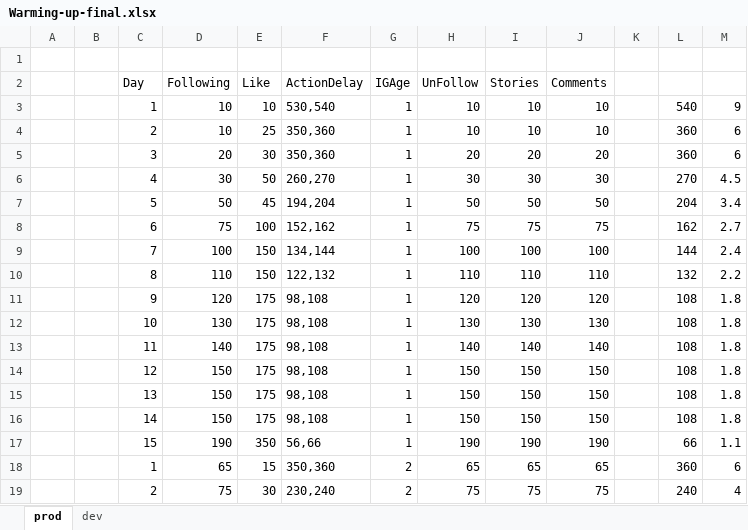
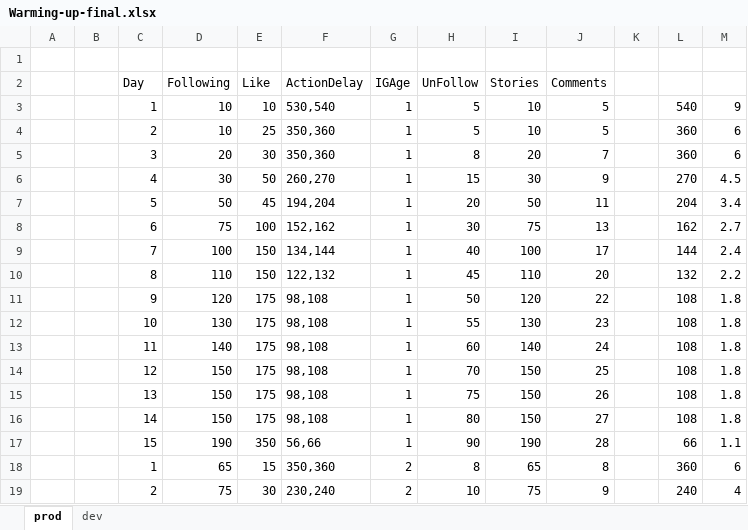
Before and after one commit to muzamilw/sgPython, an Excel workbook: instructions/Warming-up-final.xlsx, sheet prod, drawn as a sheet; only a part is shown; values as stored, in another font and other column widths than the file's, no borders; the diff covers the shown part only; the diff names each change by its address in the sheet, - before the commit and + after, or states it on an @@ line.

Commit message:
comments changed

```diff
--- a/instructions/Warming-up-final.xlsx (sheet prod)
+++ b/instructions/Warming-up-final.xlsx (sheet prod)
-H3:H4 (UnFollow): 10
+H3:H4 (UnFollow): 5
-J3:J4 (Comments): 10
+J3:J4 (Comments): 5
-H5 (UnFollow): 20
+H5 (UnFollow): 8
-J5 (Comments): 20
+J5 (Comments): 7
-H6 (UnFollow): 30
+H6 (UnFollow): 15
-J6 (Comments): 30
+J6 (Comments): 9
-H7 (UnFollow): 50
+H7 (UnFollow): 20
-J7 (Comments): 50
+J7 (Comments): 11
-H8 (UnFollow): 75
+H8 (UnFollow): 30
-J8 (Comments): 75
+J8 (Comments): 13
-H9 (UnFollow): 100
+H9 (UnFollow): 40
-J9 (Comments): 100
+J9 (Comments): 17
-H10 (UnFollow): 110
+H10 (UnFollow): 45
-J10 (Comments): 110
+J10 (Comments): 20
-H11 (UnFollow): 120
+H11 (UnFollow): 50
-J11 (Comments): 120
+J11 (Comments): 22
-H12 (UnFollow): 130
+H12 (UnFollow): 55
-J12 (Comments): 130
+J12 (Comments): 23
-H13 (UnFollow): 140
+H13 (UnFollow): 60
-J13 (Comments): 140
+J13 (Comments): 24
-H14 (UnFollow): 150
+H14 (UnFollow): 70
-J14 (Comments): 150
+J14 (Comments): 25
-H15 (UnFollow): 150
+H15 (UnFollow): 75
-J15 (Comments): 150
+J15 (Comments): 26
-H16 (UnFollow): 150
+H16 (UnFollow): 80
-J16 (Comments): 150
+J16 (Comments): 27
-H17 (UnFollow): 190
+H17 (UnFollow): 90
-J17 (Comments): 190
+J17 (Comments): 28
-H18 (UnFollow): 65
+H18 (UnFollow): 8
-J18 (Comments): 65
+J18 (Comments): 8
-H19 (UnFollow): 75
+H19 (UnFollow): 10
-J19 (Comments): 75
+J19 (Comments): 9
```
Also changed, not shown: 26 edited cells elsewhere in this sheet, 4 other files.
